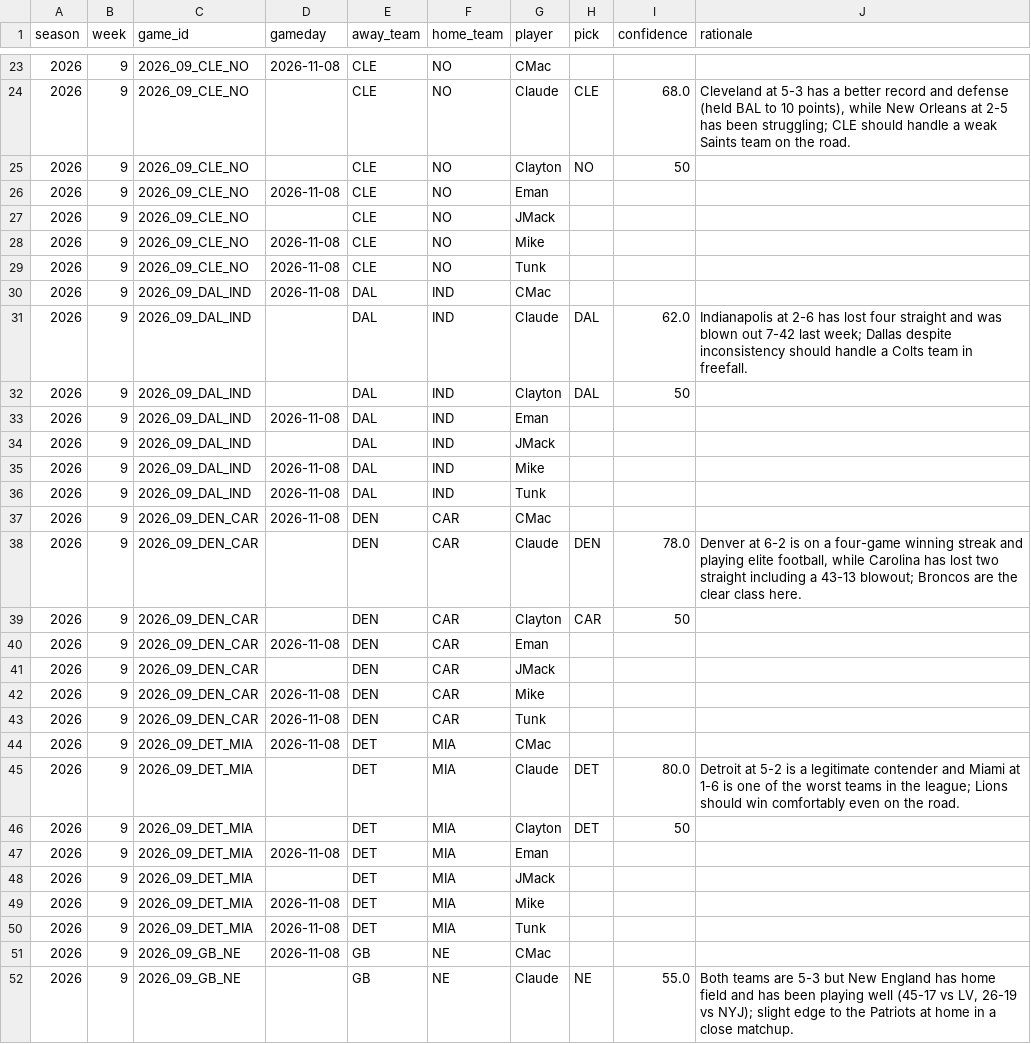
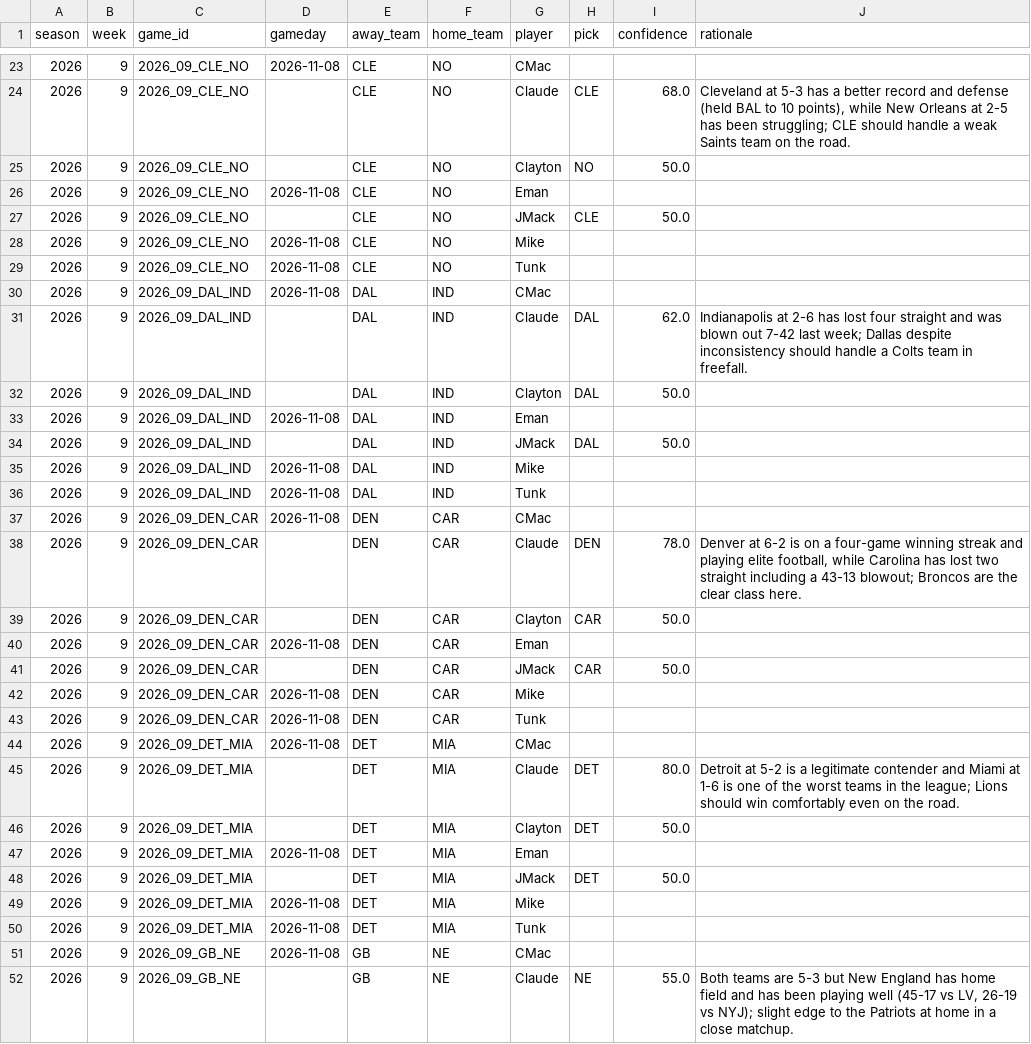
Before and after one commit to JimmyMick/nfl-pickem, a CSV file: predictions/picks/2026-wk09.csv, drawn as a sheet; only a part is shown, gaps mark what is left out; the diff covers the shown part only.

Commit message:
picks: JMack 2026 wk09

```diff
--- a/predictions/picks/2026-wk09.csv
+++ b/predictions/picks/2026-wk09.csv
@@ -24,5 +24,5 @@ season,week,game_id,gameday,away_team,home_team,player,pick,confidence,rationale
 2026,9,2026_09_CLE_NO,,CLE,NO,Claude,CLE,68.0,"Cleveland at 5-3 has a better record and defense (held BAL to 10 points), while New Orleans at 2-5 has been struggling; CLE should handle a weak Saints team on the road."
-2026,9,2026_09_CLE_NO,,CLE,NO,Clayton,NO,50,
+2026,9,2026_09_CLE_NO,,CLE,NO,Clayton,NO,50.0,
 2026,9,2026_09_CLE_NO,2026-11-08,CLE,NO,Eman,,,
-2026,9,2026_09_CLE_NO,,CLE,NO,JMack,,,
+2026,9,2026_09_CLE_NO,,CLE,NO,JMack,CLE,50.0,
 2026,9,2026_09_CLE_NO,2026-11-08,CLE,NO,Mike,,,
@@ -31,5 +31,5 @@ season,week,game_id,gameday,away_team,home_team,player,pick,confidence,rationale
 2026,9,2026_09_DAL_IND,,DAL,IND,Claude,DAL,62.0,Indianapolis at 2-6 has lost four straight and was blown out 7-42 last week; Dallas despite inconsistency should handle a Colts team in freefall.
-2026,9,2026_09_DAL_IND,,DAL,IND,Clayton,DAL,50,
+2026,9,2026_09_DAL_IND,,DAL,IND,Clayton,DAL,50.0,
 2026,9,2026_09_DAL_IND,2026-11-08,DAL,IND,Eman,,,
-2026,9,2026_09_DAL_IND,,DAL,IND,JMack,,,
+2026,9,2026_09_DAL_IND,,DAL,IND,JMack,DAL,50.0,
 2026,9,2026_09_DAL_IND,2026-11-08,DAL,IND,Mike,,,
@@ -38,5 +38,5 @@ season,week,game_id,gameday,away_team,home_team,player,pick,confidence,rationale
 2026,9,2026_09_DEN_CAR,,DEN,CAR,Claude,DEN,78.0,"Denver at 6-2 is on a four-game winning streak and playing elite football, while Carolina has lost two straight including a 43-13 blowout; Broncos are the clear class here."
-2026,9,2026_09_DEN_CAR,,DEN,CAR,Clayton,CAR,50,
+2026,9,2026_09_DEN_CAR,,DEN,CAR,Clayton,CAR,50.0,
 2026,9,2026_09_DEN_CAR,2026-11-08,DEN,CAR,Eman,,,
-2026,9,2026_09_DEN_CAR,,DEN,CAR,JMack,,,
+2026,9,2026_09_DEN_CAR,,DEN,CAR,JMack,CAR,50.0,
 2026,9,2026_09_DEN_CAR,2026-11-08,DEN,CAR,Mike,,,
@@ -45,5 +45,5 @@ season,week,game_id,gameday,away_team,home_team,player,pick,confidence,rationale
 2026,9,2026_09_DET_MIA,,DET,MIA,Claude,DET,80.0,Detroit at 5-2 is a legitimate contender and Miami at 1-6 is one of the worst teams in the league; Lions should win comfortably even on the road.
-2026,9,2026_09_DET_MIA,,DET,MIA,Clayton,DET,50,
+2026,9,2026_09_DET_MIA,,DET,MIA,Clayton,DET,50.0,
 2026,9,2026_09_DET_MIA,2026-11-08,DET,MIA,Eman,,,
-2026,9,2026_09_DET_MIA,,DET,MIA,JMack,,,
+2026,9,2026_09_DET_MIA,,DET,MIA,JMack,DET,50.0,
 2026,9,2026_09_DET_MIA,2026-11-08,DET,MIA,Mike,,,
```
Also changed, not shown: 26 edited cells elsewhere in this file.
